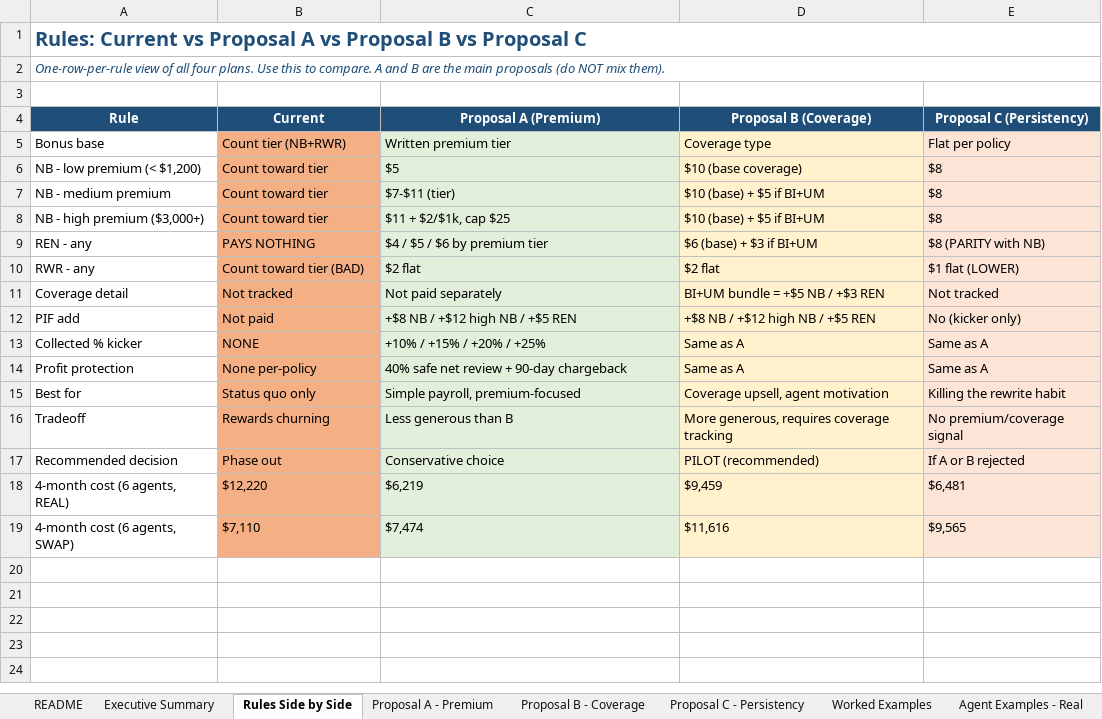
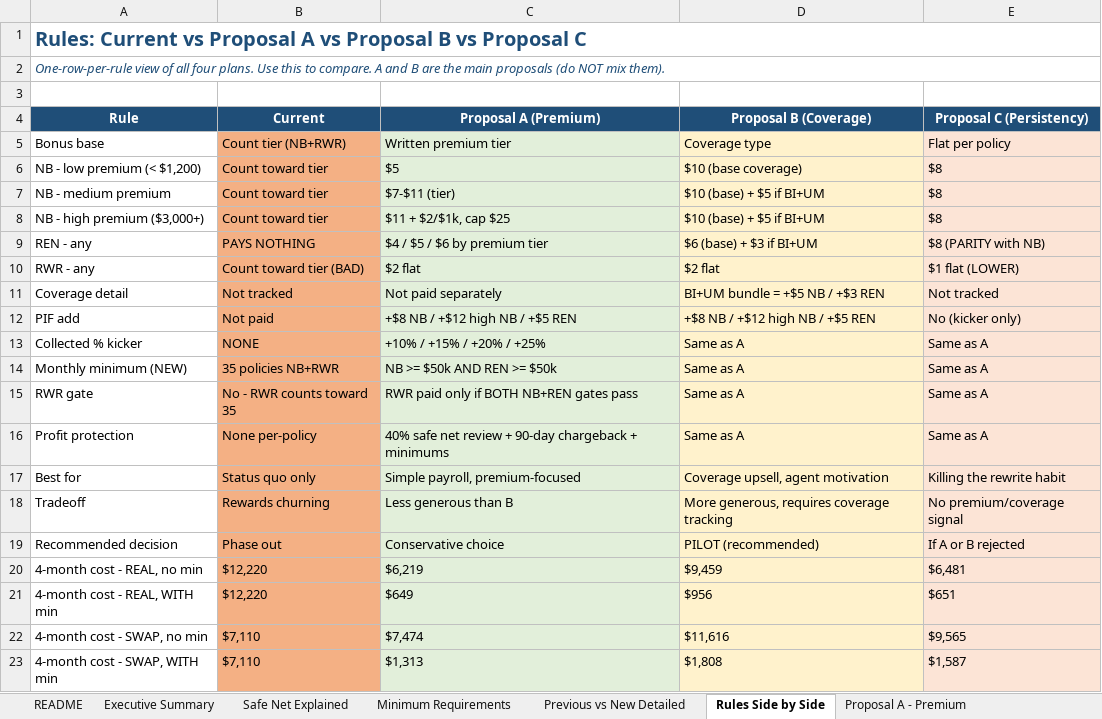
Before and after one commit to FAUS-tech/fiesta-bonus, an Excel workbook: output/Bonus_Proposal_FIXED_Premium_vs_Coverage.xlsx, sheet Rules Side by Side, drawn as a sheet; values as stored, in another font and other column widths than the file's, no borders; addresses are those after the commit; the diff names each change by its address in the sheet, - before the commit and + after, or states it on an @@ line.

```diff
--- a/output/Bonus_Proposal_FIXED_Premium_vs_Coverage.xlsx (sheet Rules Side by Side)
+++ b/output/Bonus_Proposal_FIXED_Premium_vs_Coverage.xlsx (sheet Rules Side by Side)
+sheet tab: Safe Net Explained
+sheet tab: Minimum Requirements
+sheet tab: Previous vs New Detailed
+row 14: Monthly minimum (NEW) | 35 policies NB+RWR | NB >= $50k AND REN >= $50k | Same as A | Same as A
+row 15: RWR gate | No - RWR counts toward 35 | RWR paid only if BOTH NB+REN gates pass | Same as A | Same as A
-C16 (Proposal A (Premium)): 40% safe net review + 90-day chargeback
+C16 (Proposal A (Premium)): 40% safe net review + 90-day chargeback + minimums
-A20 (Rule): 4-month cost (6 agents, REAL)
+A20 (Rule): 4-month cost - REAL, no min
+row 21: 4-month cost - REAL, WITH min | $12,220 | $649 | $956 | $651
-A22 (Rule): 4-month cost (6 agents, SWAP)
+A22 (Rule): 4-month cost - SWAP, no min
+row 23: 4-month cost - SWAP, WITH min | $7,110 | $1,313 | $1,808 | $1,587
```
Also changed, not shown: sheet Agent Examples - Real, sheet Agent Examples - 50% Swap, sheet Executive Summary, sheet Real vs Swap Comparison, sheet README, 1 other file.
